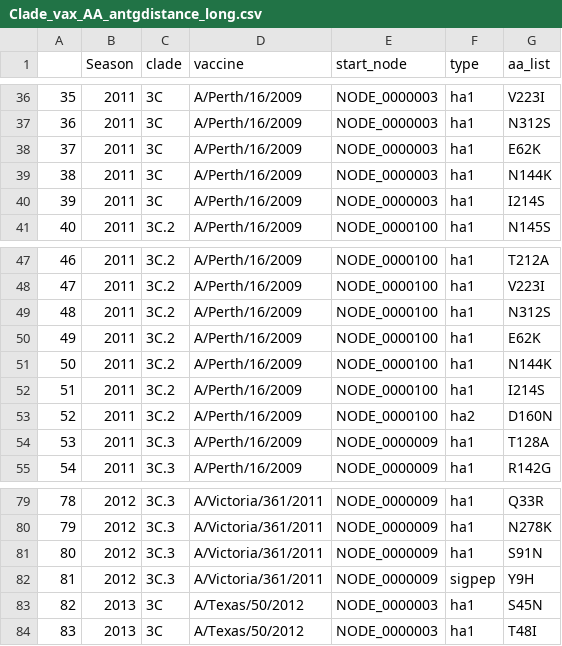
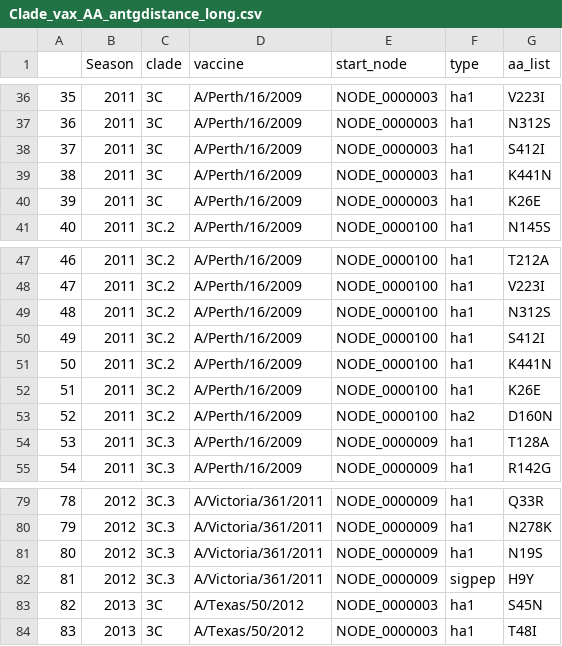
Before and after one commit to noyarim/FluVaxAntigen_Outcome, a CSV file: data/Clade_vax_AA_antgdistance_long.csv, drawn as a sheet; only a part is shown, gaps mark what is left out; the diff covers the shown part only.

```diff
--- a/data/Clade_vax_AA_antgdistance_long.csv
+++ b/data/Clade_vax_AA_antgdistance_long.csv
@@ -37,5 +37,5 @@
 "36",2011,"3C","A/Perth/16/2009","NODE_0000003","ha1","N312S"
-"37",2011,"3C","A/Perth/16/2009","NODE_0000003","ha1","E62K"
-"38",2011,"3C","A/Perth/16/2009","NODE_0000003","ha1","N144K"
-"39",2011,"3C","A/Perth/16/2009","NODE_0000003","ha1","I214S"
+"37",2011,"3C","A/Perth/16/2009","NODE_0000003","ha1","S412I"
+"38",2011,"3C","A/Perth/16/2009","NODE_0000003","ha1","K441N"
+"39",2011,"3C","A/Perth/16/2009","NODE_0000003","ha1","K26E"
 "40",2011,"3C.2","A/Perth/16/2009","NODE_0000100","ha1","N145S"
@@ -49,5 +49,5 @@
 "48",2011,"3C.2","A/Perth/16/2009","NODE_0000100","ha1","N312S"
-"49",2011,"3C.2","A/Perth/16/2009","NODE_0000100","ha1","E62K"
-"50",2011,"3C.2","A/Perth/16/2009","NODE_0000100","ha1","N144K"
-"51",2011,"3C.2","A/Perth/16/2009","NODE_0000100","ha1","I214S"
+"49",2011,"3C.2","A/Perth/16/2009","NODE_0000100","ha1","S412I"
+"50",2011,"3C.2","A/Perth/16/2009","NODE_0000100","ha1","K441N"
+"51",2011,"3C.2","A/Perth/16/2009","NODE_0000100","ha1","K26E"
 "52",2011,"3C.2","A/Perth/16/2009","NODE_0000100","ha2","D160N"
@@ -80,4 +80,4 @@
 "79",2012,"3C.3","A/Victoria/361/2011","NODE_0000009","ha1","N278K"
-"80",2012,"3C.3","A/Victoria/361/2011","NODE_0000009","ha1","S91N"
-"81",2012,"3C.3","A/Victoria/361/2011","NODE_0000009","sigpep","Y9H"
+"80",2012,"3C.3","A/Victoria/361/2011","NODE_0000009","ha1","N19S"
+"81",2012,"3C.3","A/Victoria/361/2011","NODE_0000009","sigpep","H9Y"
 "82",2013,"3C","A/Texas/50/2012","NODE_0000003","ha1","S45N"
```
Also changed, not shown: 13 edited cells elsewhere in this file, data/Clade_vax_AA_antgdistance_weight.csv, data/Total_weight_summary.csv, 48 other files.
